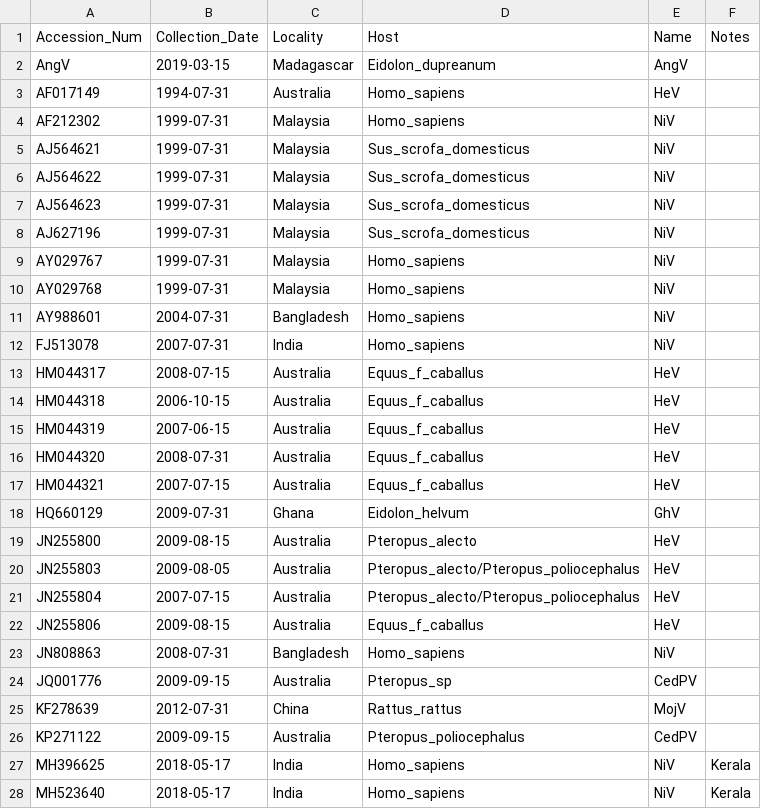
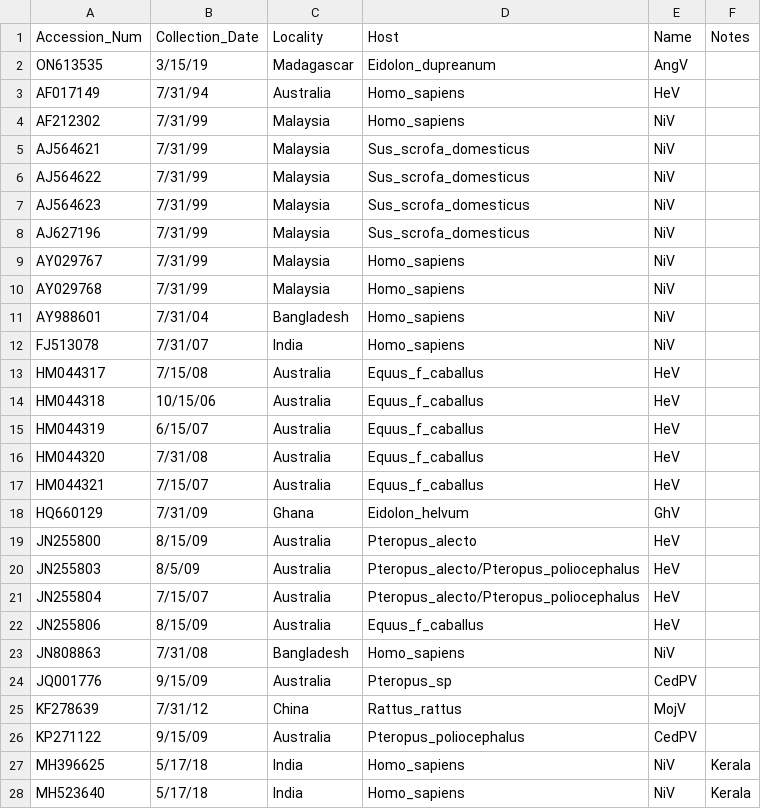
Before and after one commit to brooklabteam/angavokely-virus, a CSV file: Fig4/beast_seq.csv, drawn as a sheet; only a part is shown; the diff covers the shown part only.

```diff
--- a/Fig4/beast_seq.csv
+++ b/Fig4/beast_seq.csv
@@ -1,28 +1,28 @@
 Accession_Num,Collection_Date,Locality,Host,Name,Notes
-AngV,2019-03-15,Madagascar,Eidolon_dupreanum,AngV,
-AF017149,1994-07-31,Australia,Homo_sapiens,HeV,
-AF212302,1999-07-31,Malaysia,Homo_sapiens,NiV,
-AJ564621,1999-07-31,Malaysia,Sus_scrofa_domesticus,NiV,
-AJ564622,1999-07-31,Malaysia,Sus_scrofa_domesticus,NiV,
-AJ564623,1999-07-31,Malaysia,Sus_scrofa_domesticus,NiV,
-AJ627196,1999-07-31,Malaysia,Sus_scrofa_domesticus,NiV,
-AY029767,1999-07-31,Malaysia,Homo_sapiens,NiV,
-AY029768,1999-07-31,Malaysia,Homo_sapiens,NiV,
-AY988601,2004-07-31,Bangladesh,Homo_sapiens,NiV,
-FJ513078,2007-07-31,India,Homo_sapiens,NiV,
-HM044317,2008-07-15,Australia,Equus_f_caballus,HeV,
-HM044318,2006-10-15,Australia,Equus_f_caballus,HeV,
-HM044319,2007-06-15,Australia,Equus_f_caballus,HeV,
-HM044320,2008-07-31,Australia,Equus_f_caballus,HeV,
-HM044321,2007-07-15,Australia,Equus_f_caballus,HeV,
-HQ660129,2009-07-31,Ghana,Eidolon_helvum,GhV,
-JN255800,2009-08-15,Australia,Pteropus_alecto,HeV,
-JN255803,2009-08-05,Australia,Pteropus_alecto/Pteropus_poliocephalus,HeV,
-JN255804,2007-07-15,Australia,Pteropus_alecto/Pteropus_poliocephalus,HeV,
-JN255806,2009-08-15,Australia,Equus_f_caballus,HeV,
-JN808863,2008-07-31,Bangladesh,Homo_sapiens,NiV,
-JQ001776,2009-09-15,Australia,Pteropus_sp,CedPV,
-KF278639,2012-07-31,China,Rattus_rattus,MojV,
-KP271122,2009-09-15,Australia,Pteropus_poliocephalus,CedPV,
-MH396625,2018-05-17,India,Homo_sapiens,NiV,Kerala
-MH523640,2018-05-17,India,Homo_sapiens,NiV,Kerala
+ON613535,3/15/19,Madagascar,Eidolon_dupreanum,AngV,
+AF017149,7/31/94,Australia,Homo_sapiens,HeV,
+AF212302,7/31/99,Malaysia,Homo_sapiens,NiV,
+AJ564621,7/31/99,Malaysia,Sus_scrofa_domesticus,NiV,
+AJ564622,7/31/99,Malaysia,Sus_scrofa_domesticus,NiV,
+AJ564623,7/31/99,Malaysia,Sus_scrofa_domesticus,NiV,
+AJ627196,7/31/99,Malaysia,Sus_scrofa_domesticus,NiV,
+AY029767,7/31/99,Malaysia,Homo_sapiens,NiV,
+AY029768,7/31/99,Malaysia,Homo_sapiens,NiV,
+AY988601,7/31/04,Bangladesh,Homo_sapiens,NiV,
+FJ513078,7/31/07,India,Homo_sapiens,NiV,
+HM044317,7/15/08,Australia,Equus_f_caballus,HeV,
+HM044318,10/15/06,Australia,Equus_f_caballus,HeV,
+HM044319,6/15/07,Australia,Equus_f_caballus,HeV,
+HM044320,7/31/08,Australia,Equus_f_caballus,HeV,
+HM044321,7/15/07,Australia,Equus_f_caballus,HeV,
+HQ660129,7/31/09,Ghana,Eidolon_helvum,GhV,
+JN255800,8/15/09,Australia,Pteropus_alecto,HeV,
+JN255803,8/5/09,Australia,Pteropus_alecto/Pteropus_poliocephalus,HeV,
+JN255804,7/15/07,Australia,Pteropus_alecto/Pteropus_poliocephalus,HeV,
+JN255806,8/15/09,Australia,Equus_f_caballus,HeV,
+JN808863,7/31/08,Bangladesh,Homo_sapiens,NiV,
+JQ001776,9/15/09,Australia,Pteropus_sp,CedPV,
+KF278639,7/31/12,China,Rattus_rattus,MojV,
+KP271122,9/15/09,Australia,Pteropus_poliocephalus,CedPV,
+MH396625,5/17/18,India,Homo_sapiens,NiV,Kerala
+MH523640,5/17/18,India,Homo_sapiens,NiV,Kerala
```
Also changed, not shown: 50 edited cells elsewhere in this file, 17 other files.
